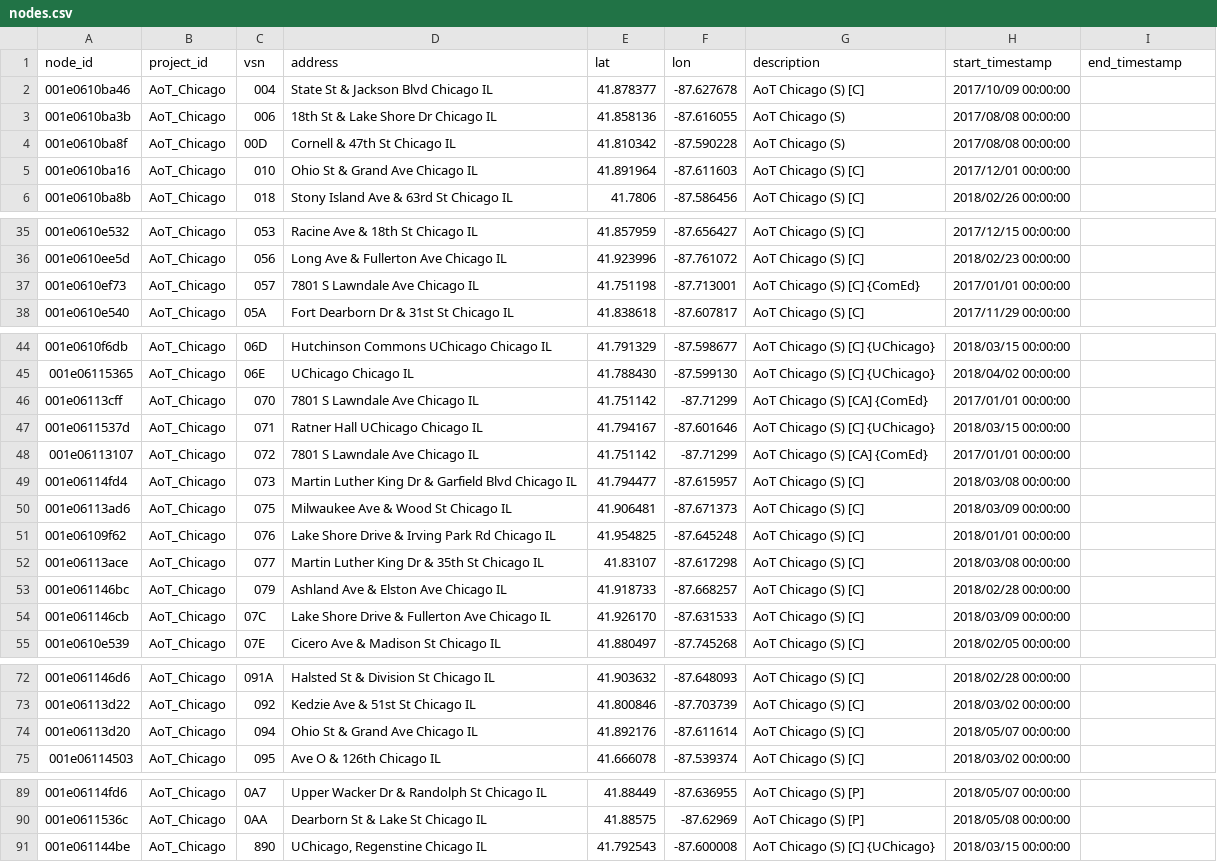
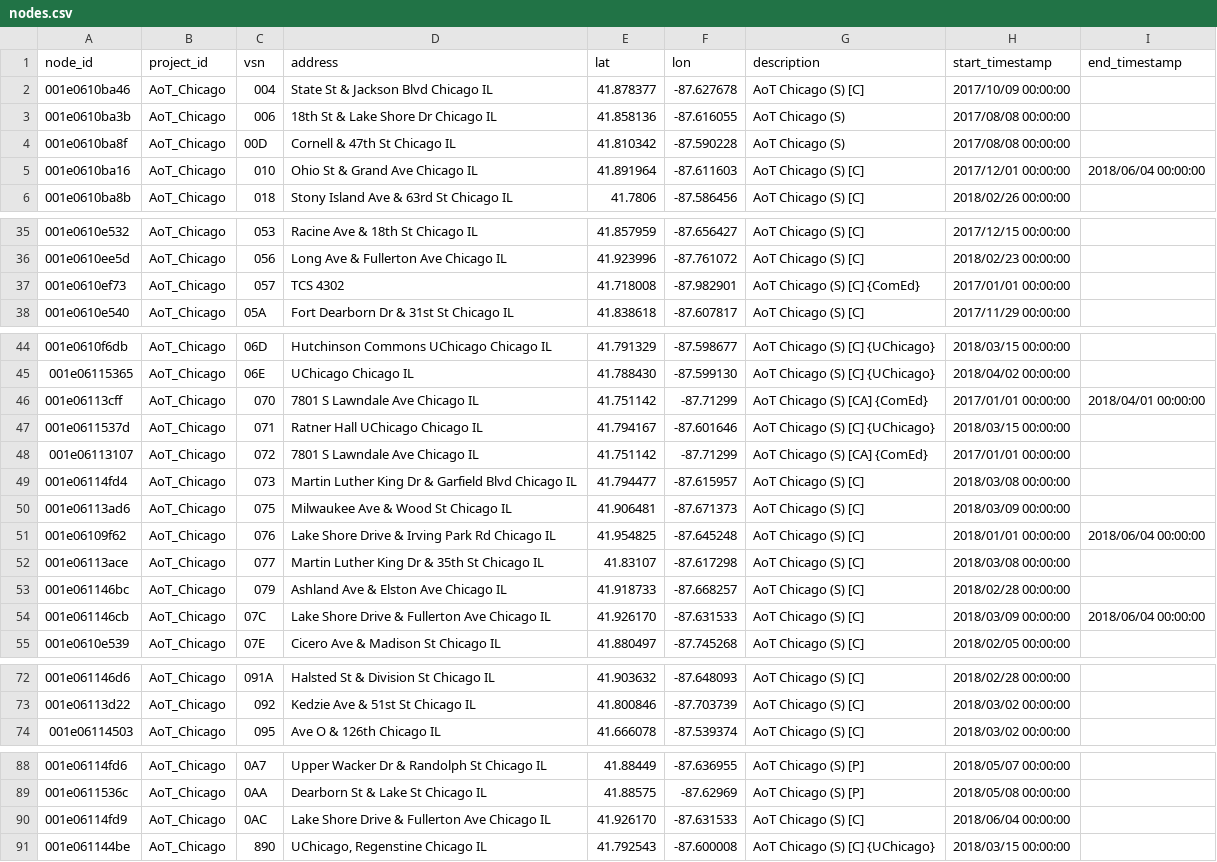
Before and after one commit to waggle-sensor/beehive-server, a CSV file: publishing-tools/projects/AoT_Chicago.public/nodes.csv, drawn as a sheet; only a part is shown, gaps mark what is left out; the diff covers the shown part only.

Commit message:
Copied complete nodes.csv -> public nodes.csv.

```diff
--- a/publishing-tools/projects/AoT_Chicago.public/nodes.csv
+++ b/publishing-tools/projects/AoT_Chicago.public/nodes.csv
@@ -4,3 +4,3 @@ node_id,project_id,vsn,address,lat,lon,description,start_timestamp,end_timestamp
 001e0610ba8f,AoT_Chicago,00D,Cornell & 47th St Chicago IL,41.810342,-87.590228,AoT Chicago (S),2017/08/08 00:00:00,
-001e0610ba16,AoT_Chicago,010,Ohio St & Grand Ave Chicago IL,41.891964,-87.611603,AoT Chicago (S) [C],2017/12/01 00:00:00,
+001e0610ba16,AoT_Chicago,010,Ohio St & Grand Ave Chicago IL,41.891964,-87.611603,AoT Chicago (S) [C],2017/12/01 00:00:00,2018/06/04 00:00:00
 001e0610ba8b,AoT_Chicago,018,Stony Island Ave & 63rd St Chicago IL,41.7806,-87.586456,AoT Chicago (S) [C],2018/02/26 00:00:00,
@@ -36,3 +36,3 @@ node_id,project_id,vsn,address,lat,lon,description,start_timestamp,end_timestamp
 001e0610ee5d,AoT_Chicago,056,Long Ave & Fullerton Ave Chicago IL,41.923996,-87.761072,AoT Chicago (S) [C],2018/02/23 00:00:00,
-001e0610ef73,AoT_Chicago,057,7801 S Lawndale Ave Chicago IL,41.751198,-87.713001,AoT Chicago (S) [C] {ComEd},2017/01/01 00:00:00,
+001e0610ef73,AoT_Chicago,057,TCS 4302,41.718008,-87.982901,AoT Chicago (S) [C] {ComEd},2017/01/01 00:00:00,
 001e0610e540,AoT_Chicago,05A,Fort Dearborn Dr & 31st St Chicago IL,41.838618,-87.607817,AoT Chicago (S) [C],2017/11/29 00:00:00,
@@ -45,3 +45,3 @@ node_id,project_id,vsn,address,lat,lon,description,start_timestamp,end_timestamp
 001e06115365,AoT_Chicago,06E,UChicago Chicago IL,41.788430,-87.599130,AoT Chicago (S) [C] {UChicago},2018/04/02 00:00:00,
-001e06113cff,AoT_Chicago,070,7801 S Lawndale Ave Chicago IL,41.751142,-87.71299,AoT Chicago (S) [CA] {ComEd},2017/01/01 00:00:00,
+001e06113cff,AoT_Chicago,070,7801 S Lawndale Ave Chicago IL,41.751142,-87.71299,AoT Chicago (S) [CA] {ComEd},2017/01/01 00:00:00,2018/04/01 00:00:00
 001e0611537d,AoT_Chicago,071,Ratner Hall UChicago Chicago IL,41.794167,-87.601646,AoT Chicago (S) [C] {UChicago},2018/03/15 00:00:00,
@@ -50,6 +50,6 @@ node_id,project_id,vsn,address,lat,lon,description,start_timestamp,end_timestamp
 001e06113ad6,AoT_Chicago,075,Milwaukee Ave & Wood St Chicago IL,41.906481,-87.671373,AoT Chicago (S) [C],2018/03/09 00:00:00,
-001e06109f62,AoT_Chicago,076,Lake Shore Drive & Irving Park Rd Chicago IL,41.954825,-87.645248,AoT Chicago (S) [C],2018/01/01 00:00:00,
+001e06109f62,AoT_Chicago,076,Lake Shore Drive & Irving Park Rd Chicago IL,41.954825,-87.645248,AoT Chicago (S) [C],2018/01/01 00:00:00,2018/06/04 00:00:00
 001e06113ace,AoT_Chicago,077,Martin Luther King Dr & 35th St Chicago IL,41.83107,-87.617298,AoT Chicago (S) [C],2018/03/08 00:00:00,
 001e061146bc,AoT_Chicago,079,Ashland Ave & Elston Ave Chicago IL,41.918733,-87.668257,AoT Chicago (S) [C],2018/02/28 00:00:00,
-001e061146cb,AoT_Chicago,07C,Lake Shore Drive & Fullerton Ave Chicago IL,41.926170,-87.631533,AoT Chicago (S) [C],2018/03/09 00:00:00,
+001e061146cb,AoT_Chicago,07C,Lake Shore Drive & Fullerton Ave Chicago IL,41.926170,-87.631533,AoT Chicago (S) [C],2018/03/09 00:00:00,2018/06/04 00:00:00
 001e0610e539,AoT_Chicago,07E,Cicero Ave & Madison St Chicago IL,41.880497,-87.745268,AoT Chicago (S) [C],2018/02/05 00:00:00,
@@ -73,3 +73,2 @@ node_id,project_id,vsn,address,lat,lon,description,start_timestamp,end_timestamp
 001e06113d22,AoT_Chicago,092,Kedzie Ave & 51st St Chicago IL,41.800846,-87.703739,AoT Chicago (S) [C],2018/03/02 00:00:00,
-001e06113d20,AoT_Chicago,094,Ohio St & Grand Ave Chicago IL,41.892176,-87.611614,AoT Chicago (S) [C],2018/05/07 00:00:00,
 001e06114503,AoT_Chicago,095,Ave O & 126th Chicago IL,41.666078,-87.539374,AoT Chicago (S) [C],2018/03/02 00:00:00,
@@ -90,2 +89,3 @@ node_id,project_id,vsn,address,lat,lon,description,start_timestamp,end_timestamp
 001e0611536c,AoT_Chicago,0AA,Dearborn St & Lake St Chicago IL,41.88575,-87.62969,AoT Chicago (S) [P],2018/05/08 00:00:00,
+001e06114fd9,AoT_Chicago,0AC,Lake Shore Drive & Fullerton Ave Chicago IL,41.926170,-87.631533,AoT Chicago (S) [C],2018/06/04 00:00:00,
 001e061144be,AoT_Chicago,890,"UChicago, Regenstine Chicago IL",41.792543,-87.600008,AoT Chicago (S) [C] {UChicago},2018/03/15 00:00:00,
```
Also changed, not shown: 1 edited cell elsewhere in this file.
